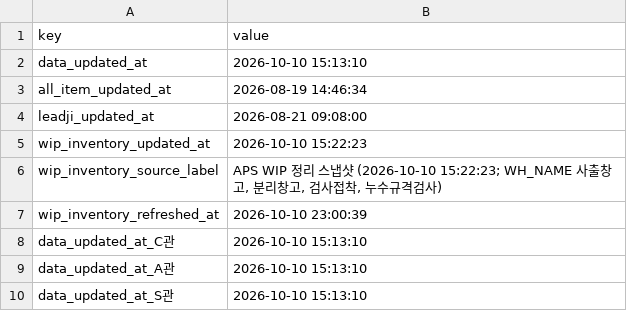
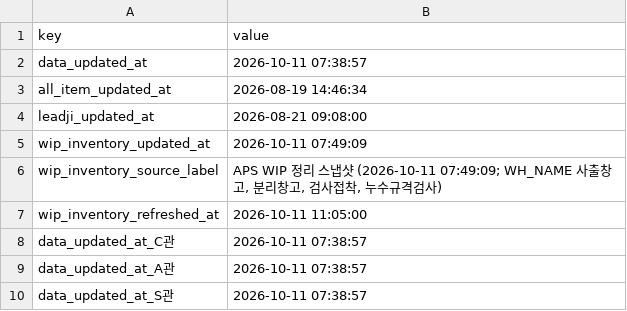
Before and after one commit to 113090ab-creator/INTEROJO, a CSV file: cloud_snapshots/snapshot_meta.csv, drawn as a sheet.

```diff
--- a/cloud_snapshots/snapshot_meta.csv
+++ b/cloud_snapshots/snapshot_meta.csv
@@ -1,10 +1,10 @@
 key,value
-data_updated_at,2026-10-10 15:13:10
+data_updated_at,2026-10-11 07:38:57
 all_item_updated_at,2026-08-19 14:46:34
 leadji_updated_at,2026-08-21 09:08:00
-wip_inventory_updated_at,2026-10-10 15:22:23
-wip_inventory_source_label,"APS WIP 정리 스냅샷 (2026-10-10 15:22:23; WH_NAME 사출창고, 분리창고, 검사접착, 누수규격검사)"
-wip_inventory_refreshed_at,2026-10-10 23:00:39
-data_updated_at_C관,2026-10-10 15:13:10
-data_updated_at_A관,2026-10-10 15:13:10
-data_updated_at_S관,2026-10-10 15:13:10
+wip_inventory_updated_at,2026-10-11 07:49:09
+wip_inventory_source_label,"APS WIP 정리 스냅샷 (2026-10-11 07:49:09; WH_NAME 사출창고, 분리창고, 검사접착, 누수규격검사)"
+wip_inventory_refreshed_at,2026-10-11 11:05:00
+data_updated_at_C관,2026-10-11 07:38:57
+data_updated_at_A관,2026-10-11 07:38:57
+data_updated_at_S관,2026-10-11 07:38:57
```
Also changed, not shown: 33 other files.
